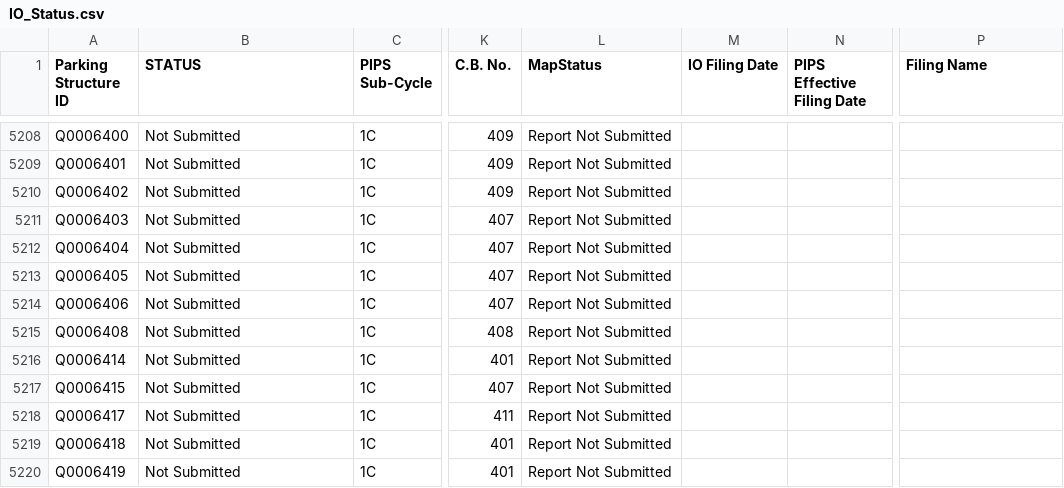
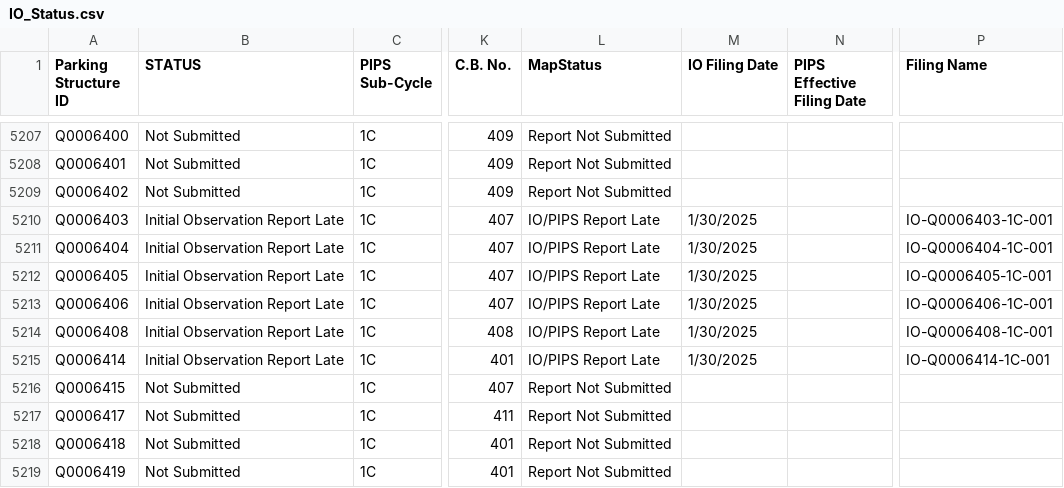
Before and after one commit to NYCDOB/ParkingStructures_InitialObservationReports, a CSV file: data/IO_Status.csv, drawn as a sheet; only a part is shown, gaps mark what is left out; addresses are those after the commit; the diff covers the shown part only; the diff names each change by its address in the sheet, - before the commit and + after, or states it on an @@ line.

Commit message:
update from script Sat 02/01/2025  6:51:37.45, 5960 rows

```diff
--- a/data/IO_Status.csv
+++ b/data/IO_Status.csv
-B5210:B5215 (STATUS): Not Submitted
+B5210:B5215 (STATUS): Initial Observation Report Late
-L5210:L5215 (MapStatus): Report Not Submitted
+L5210:L5215 (MapStatus): IO/PIPS Report Late
-M5210:M5215 (IO Filing Date): (empty)
+M5210:M5215 (IO Filing Date): 1/30/2025
-P5210 (Filing Name): (empty)
+P5210 (Filing Name): IO-Q0006403-1C-001
-P5211 (Filing Name): (empty)
+P5211 (Filing Name): IO-Q0006404-1C-001
-P5212 (Filing Name): (empty)
+P5212 (Filing Name): IO-Q0006405-1C-001
-P5213 (Filing Name): (empty)
+P5213 (Filing Name): IO-Q0006406-1C-001
-P5214 (Filing Name): (empty)
+P5214 (Filing Name): IO-Q0006408-1C-001
-P5215 (Filing Name): (empty)
+P5215 (Filing Name): IO-Q0006414-1C-001
```
Also changed, not shown: 1 removed row and 87 edited cells elsewhere in this file.
